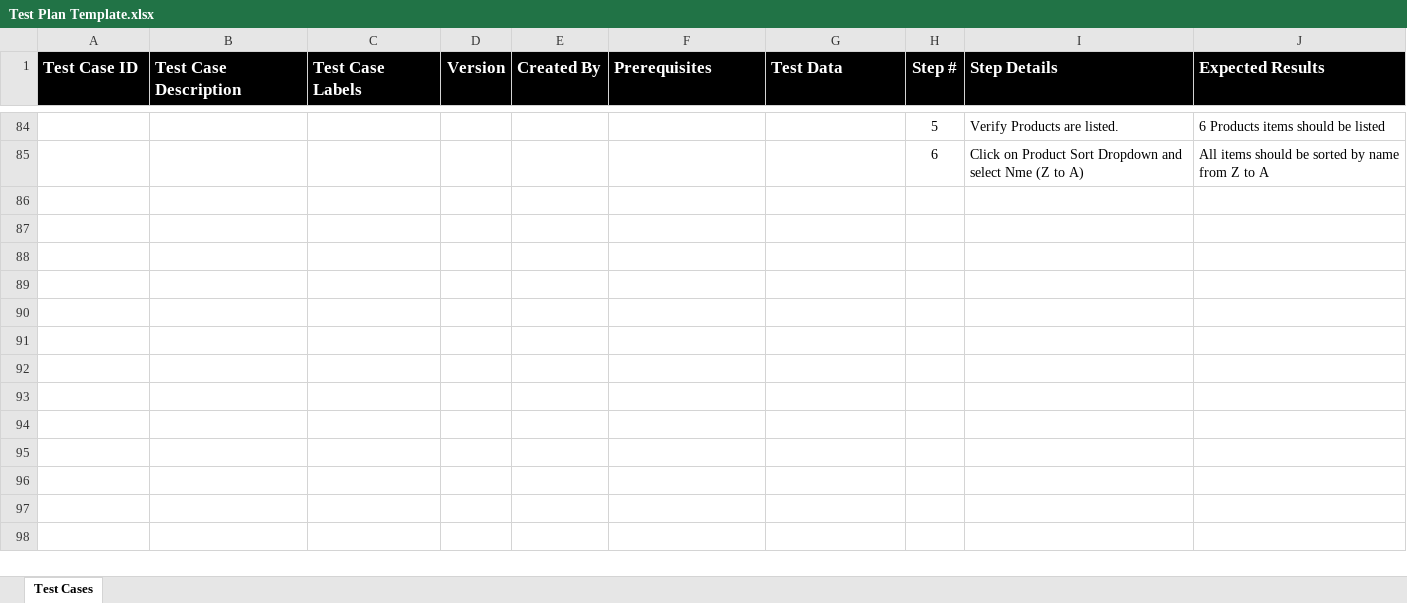
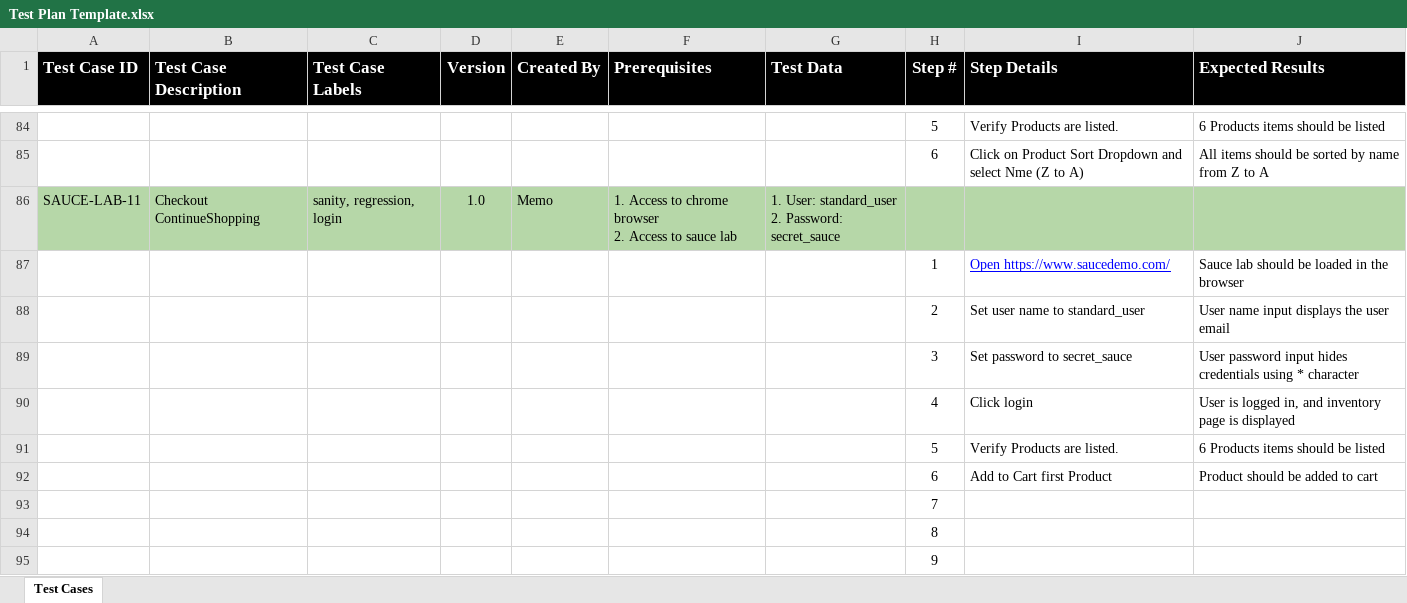
Before and after one commit to memsprop/2021_python_selenium, an Excel workbook: Test Plan Template.xlsx, sheet Test Cases, drawn as a sheet; only a part is shown, gaps mark what is left out; values as stored, in another font and other column widths than the file's, no borders; ↵ is a line break in a cell; the diff names each change by its address in the sheet, - before the commit and + after, or states it on an @@ line.

```diff
--- a/Test Plan Template.xlsx (sheet Test Cases)
+++ b/Test Plan Template.xlsx (sheet Test Cases)
+row 86: SAUCE-LAB-11 | Checkout ContinueShopping | sanity, regression, login | 1.0 | Memo | 1. Access to chrome browser ↵ 2. Access to sauce lab | 1. User: standard_user ↵ 2. Password: secret_sauce
+row 87:  |  |  |  |  |  |  | 1 | Open https://www.saucedemo.com/ | Sauce lab should be loaded in the browser
+row 88:  |  |  |  |  |  |  | 2 | Set user name to standard_user | User name input displays the user email
+row 89:  |  |  |  |  |  |  | 3 | Set password to secret_sauce | User password input hides credentials using * character
+row 90:  |  |  |  |  |  |  | 4 | Click login | User is logged in, and inventory page is displayed
+row 91:  |  |  |  |  |  |  | 5 | Verify Products are listed. | 6 Products items should be listed
+row 92:  |  |  |  |  |  |  | 6 | Add to Cart first Product | Product should be added to cart
+row 93:  |  |  |  |  |  |  | 7
+row 94:  |  |  |  |  |  |  | 8
+row 95:  |  |  |  |  |  |  | 9
```
Also changed, not shown: 5 other files.
